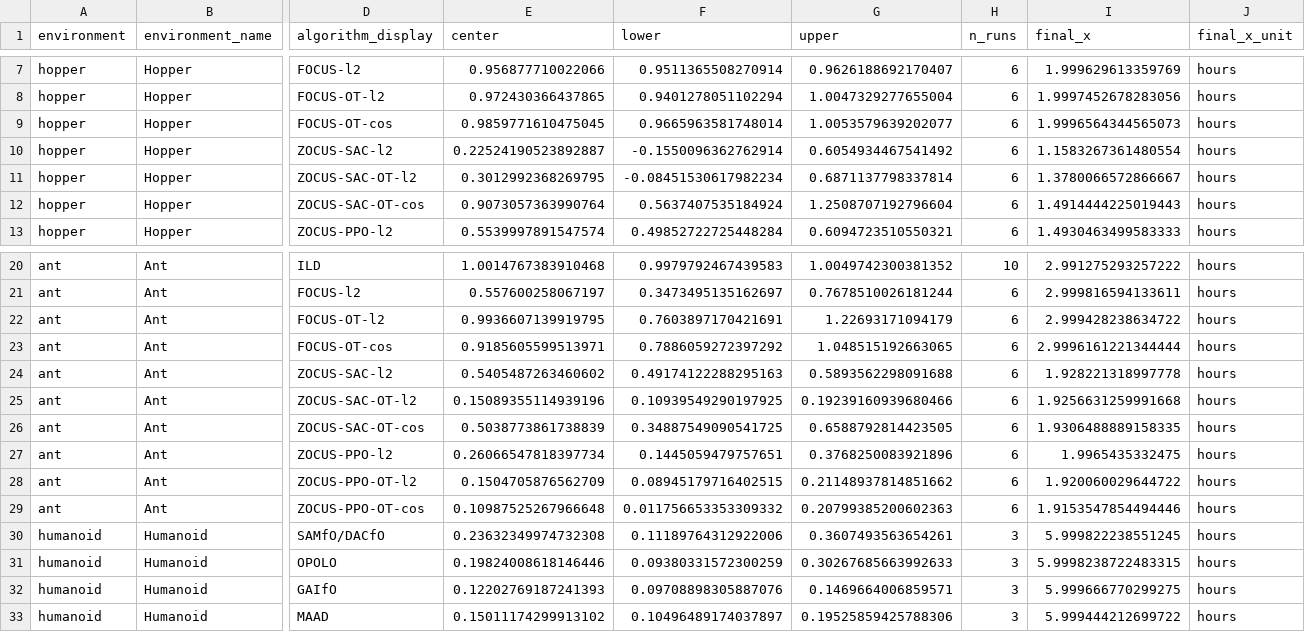
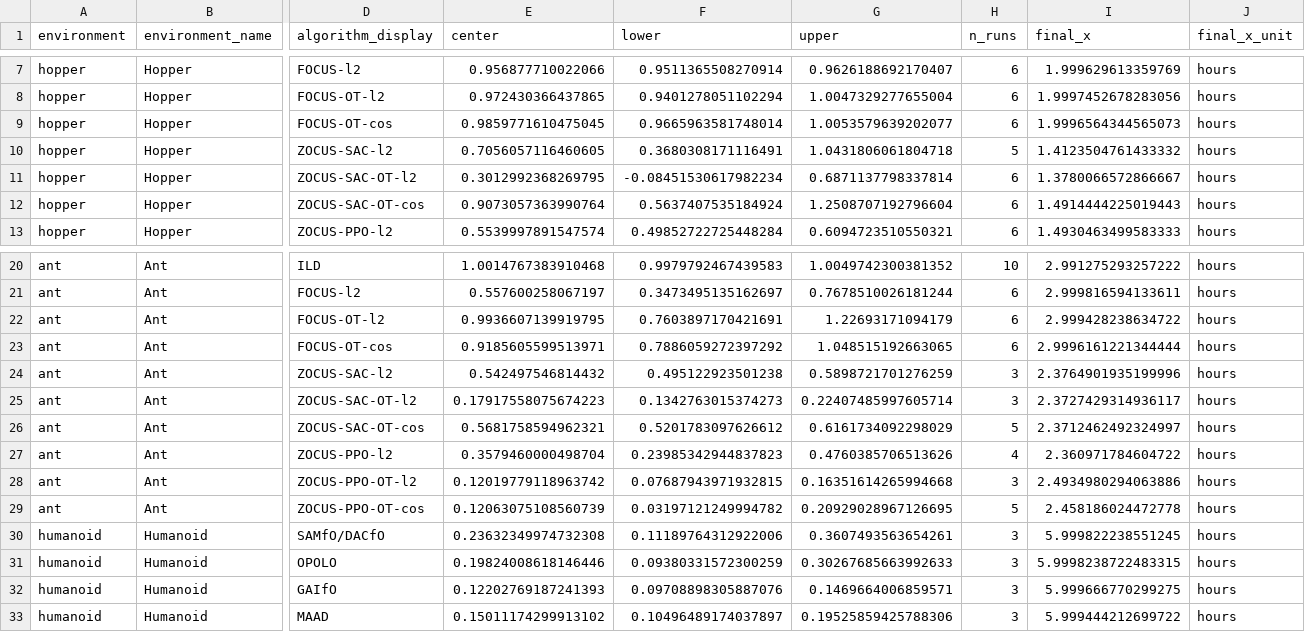
Before and after one commit to jacr13/mineral, a CSV file: plotter/plots_ZOCUS/final_return_table_medianstd_time.csv, drawn as a sheet; only a part is shown, gaps mark what is left out; the diff covers the shown part only; the diff names each change by its address in the sheet, - before the commit and + after, or states it on an @@ line.

```diff
--- a/plotter/plots_ZOCUS/final_return_table_medianstd_time.csv
+++ b/plotter/plots_ZOCUS/final_return_table_medianstd_time.csv
-E10 (center): 0.22524190523892887
+E10 (center): 0.7056057116460605
-F10 (lower): -0.1550096362762914
+F10 (lower): 0.3680308171116491
-G10 (upper): 0.6054934467541492
+G10 (upper): 1.0431806061804718
-H10 (n_runs): 6
+H10 (n_runs): 5
-I10 (final_x): 1.1583267361480554
+I10 (final_x): 1.4123504761433332
-E24 (center): 0.5405487263460602
+E24 (center): 0.542497546814432
-F24 (lower): 0.49174122288295163
+F24 (lower): 0.495122923501238
-G24 (upper): 0.5893562298091688
+G24 (upper): 0.5898721701276259
-H24:H25 (n_runs): 6
+H24:H25 (n_runs): 3
-I24 (final_x): 1.928221318997778
+I24 (final_x): 2.3764901935199996
-E25 (center): 0.15089355114939196
+E25 (center): 0.17917558075674223
-F25 (lower): 0.10939549290197925
+F25 (lower): 0.1342763015374273
-G25 (upper): 0.19239160939680466
+G25 (upper): 0.22407485997605714
-I25 (final_x): 1.9256631259991668
+I25 (final_x): 2.3727429314936117
-E26 (center): 0.5038773861738839
+E26 (center): 0.5681758594962321
-F26 (lower): 0.34887549090541725
+F26 (lower): 0.5201783097626612
-G26 (upper): 0.6588792814423505
+G26 (upper): 0.6161734092298029
-H26 (n_runs): 6
+H26 (n_runs): 5
-I26 (final_x): 1.9306488889158335
+I26 (final_x): 2.3712462492324997
-E27 (center): 0.26066547818397734
+E27 (center): 0.3579460000498704
-F27 (lower): 0.1445059479757651
+F27 (lower): 0.23985342944837823
-G27 (upper): 0.3768250083921896
+G27 (upper): 0.4760385706513626
-H27 (n_runs): 6
+H27 (n_runs): 4
-I27 (final_x): 1.9965435332475
+I27 (final_x): 2.360971784604722
-E28 (center): 0.1504705876562709
+E28 (center): 0.12019779118963742
-F28 (lower): 0.08945179716402515
+F28 (lower): 0.07687943971932815
-G28 (upper): 0.21148937814851662
+G28 (upper): 0.16351614265994668
-H28 (n_runs): 6
+H28 (n_runs): 3
-I28 (final_x): 1.920060029644722
+I28 (final_x): 2.4934980294063886
-E29 (center): 0.10987525267966648
+E29 (center): 0.12063075108560739
-F29 (lower): 0.011756653353309332
+F29 (lower): 0.03197121249994782
-G29 (upper): 0.20799385200602363
+G29 (upper): 0.20929028967126695
-H29 (n_runs): 6
+H29 (n_runs): 5
-I29 (final_x): 1.9153547854494446
+I29 (final_x): 2.458186024472778
```
Also changed, not shown: 60 edited cells elsewhere in this file, plotter/plots_ZOCUS/final_return_table_mean95ci_time.csv, plotter/plots_ZOCUS/final_return_table_meanstd_time.csv, 56 other files.
